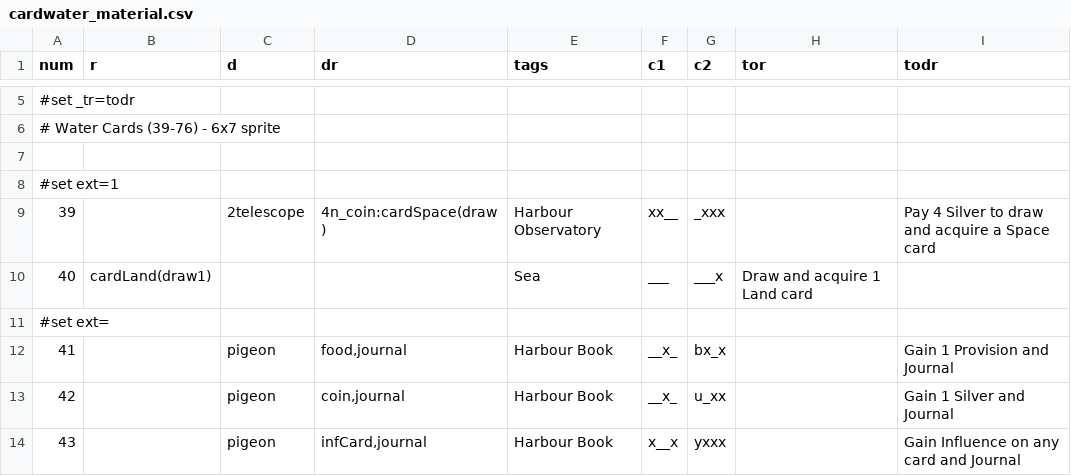
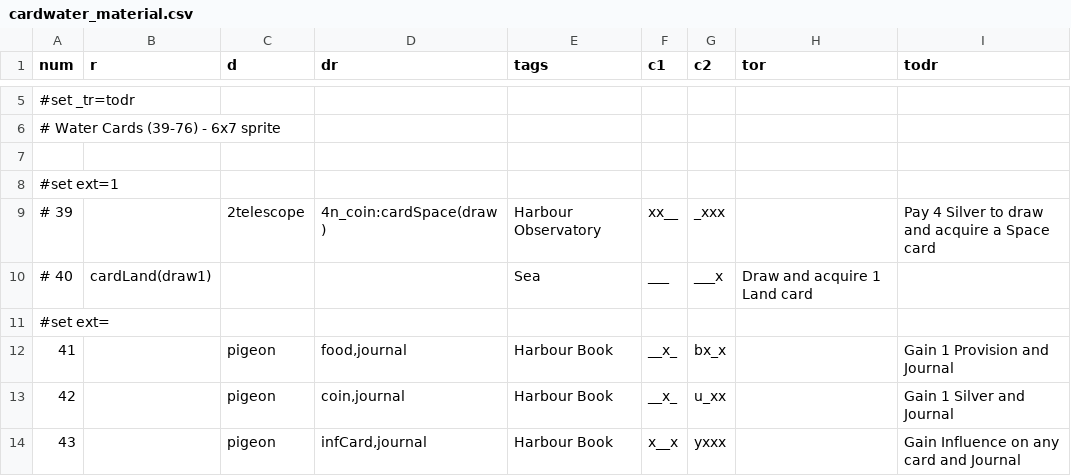
Before and after one commit to elaskavaia/bga-wayfarers, a CSV file: misc/cardwater_material.csv, drawn as a sheet; only a part is shown, gaps mark what is left out.

```diff
--- a/misc/cardwater_material.csv
+++ b/misc/cardwater_material.csv
@@ -8,4 +8,4 @@ num|r|d|dr|tags|c1|c2|tor|todr
 #set ext=1
-39||2telescope|4n_coin:cardSpace(draw)|Harbour Observatory|xx__|_xxx||Pay 4 Silver to draw and acquire a Space card
-40|cardLand(draw1)|||Sea|___|___x|Draw and acquire 1 Land card|
+# 39||2telescope|4n_coin:cardSpace(draw)|Harbour Observatory|xx__|_xxx||Pay 4 Silver to draw and acquire a Space card
+# 40|cardLand(draw1)|||Sea|___|___x|Draw and acquire 1 Land card|
 #set ext=
```
Also changed, not shown: misc/cardfolk_material.csv, misc/cardland_material.csv, 13 other files.
